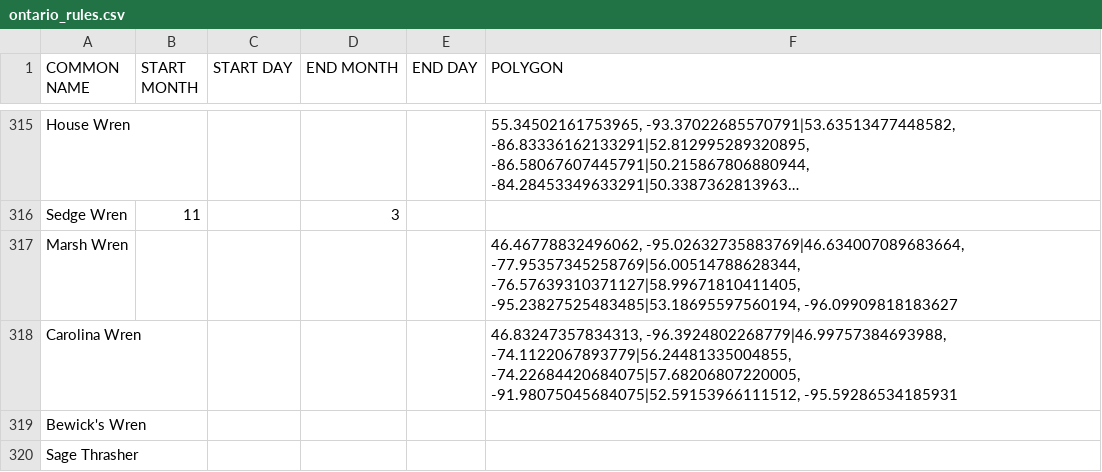
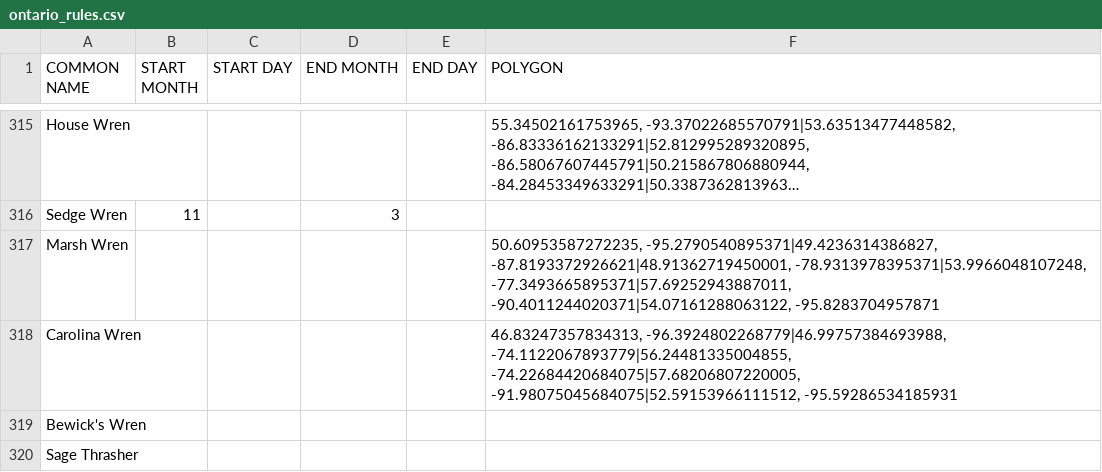
Before and after one commit to Ontario-NAB/NAB-filter, a CSV file: examples/ontario_rules.csv, drawn as a sheet; only a part is shown, gaps mark what is left out; long unchanged cells end in …; the diff names each change by its address in the sheet, - before the commit and + after, or states it on an @@ line.

Commit message:
Update polygon for Marsh Wren.

```diff
--- a/examples/ontario_rules.csv
+++ b/examples/ontario_rules.csv
-F317 (POLYGON): 46.46778832496062, -95.02632735883769|46.634007089683664, -77.95357345258769|56.00514788628344, -76.57639310371127|58.99671810411405, -95.23827525483485|53.18695597560194, -96.09909818183627
+F317 (POLYGON): 50.60953587272235, -95.2790540895371|49.4236314386827, -87.8193372926621|48.91362719450001, -78.9313978395371|53.9966048107248, -77.3493665895371|57.69252943887011, -90.4011244020371|54.07161288063122, -95.8283704957871
```
